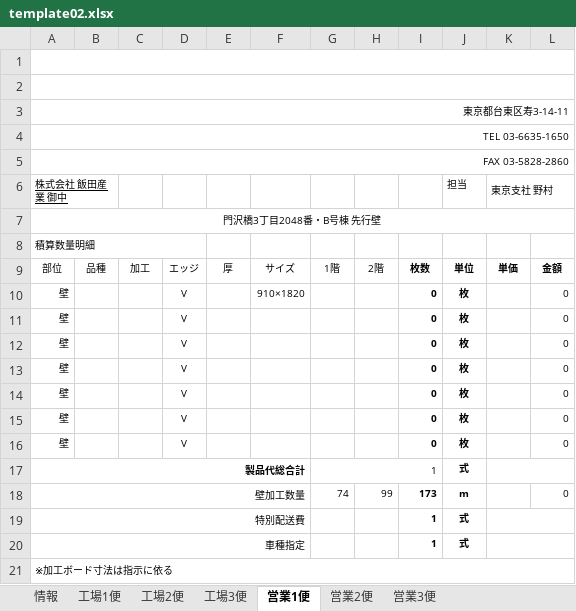
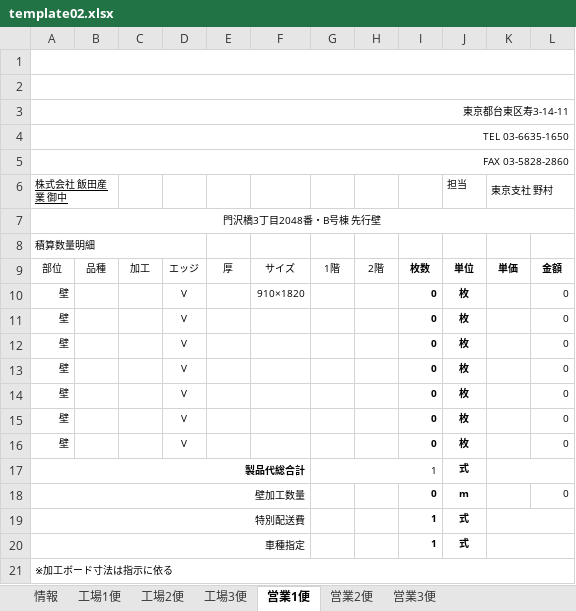
Before and after one commit to TrungNV81/03, an Excel workbook: public/template/Excel/template02.xlsx, sheet 営業1便, drawn as a sheet; values as stored, in another font and other column widths than the file's, no borders; charts and pictures not drawn; the diff names each change by its address in the sheet, - before the commit and + after, or states it on an @@ line.

```diff
--- a/public/template/Excel/template02.xlsx (sheet 営業1便)
+++ b/public/template/Excel/template02.xlsx (sheet 営業1便)
-G18: 74
+G18: (empty)
-H18: 99
+H18: (empty)
-I18: 173
+I18: 0
```
Also changed, not shown: sheet 営業2便, sheet 営業3便.
